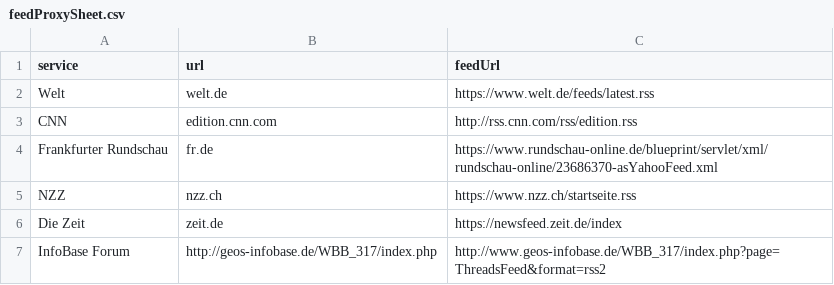
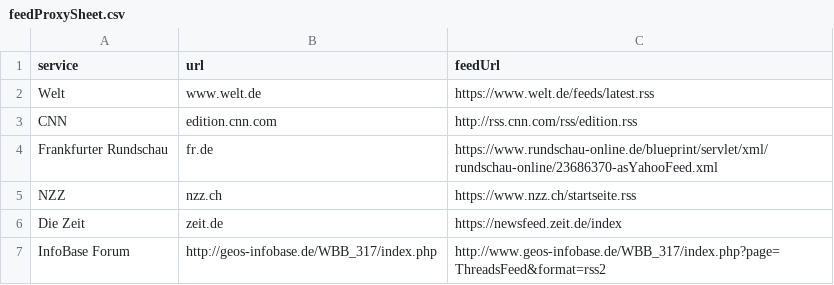
Before and after one commit to HubertHuckevoll/feedProxy, a CSV file: config/feedProxySheet.csv, drawn as a sheet.

```diff
--- a/config/feedProxySheet.csv
+++ b/config/feedProxySheet.csv
@@ -1,3 +1,3 @@
 service,url,feedUrl
-Welt,welt.de,https://www.welt.de/feeds/latest.rss
+Welt,www.welt.de,https://www.welt.de/feeds/latest.rss
 CNN,edition.cnn.com,http://rss.cnn.com/rss/edition.rss
```
Also changed, not shown: 7 other files.
